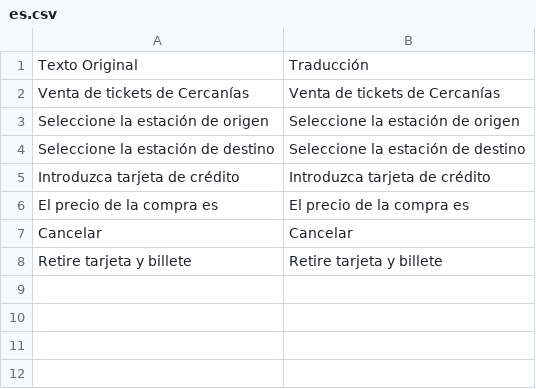
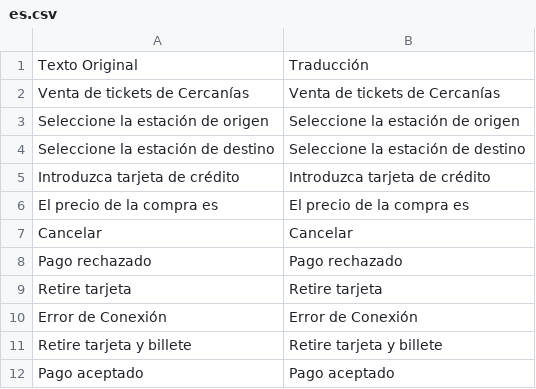
Before and after one commit to YagoSMP/Practica-POO, a CSV file: dictionaries/es.csv, drawn as a sheet; the diff names each change by its address in the sheet, - before the commit and + after, or states it on an @@ line.

```diff
--- a/dictionaries/es.csv
+++ b/dictionaries/es.csv
+row 8: Pago rechazado | Pago rechazado
+row 9: Retire tarjeta | Retire tarjeta
+row 10: Error de Conexión | Error de Conexión
+row 12: Pago aceptado | Pago aceptado
```
Also changed, not shown: dictionaries/en.csv, 4 other files.
